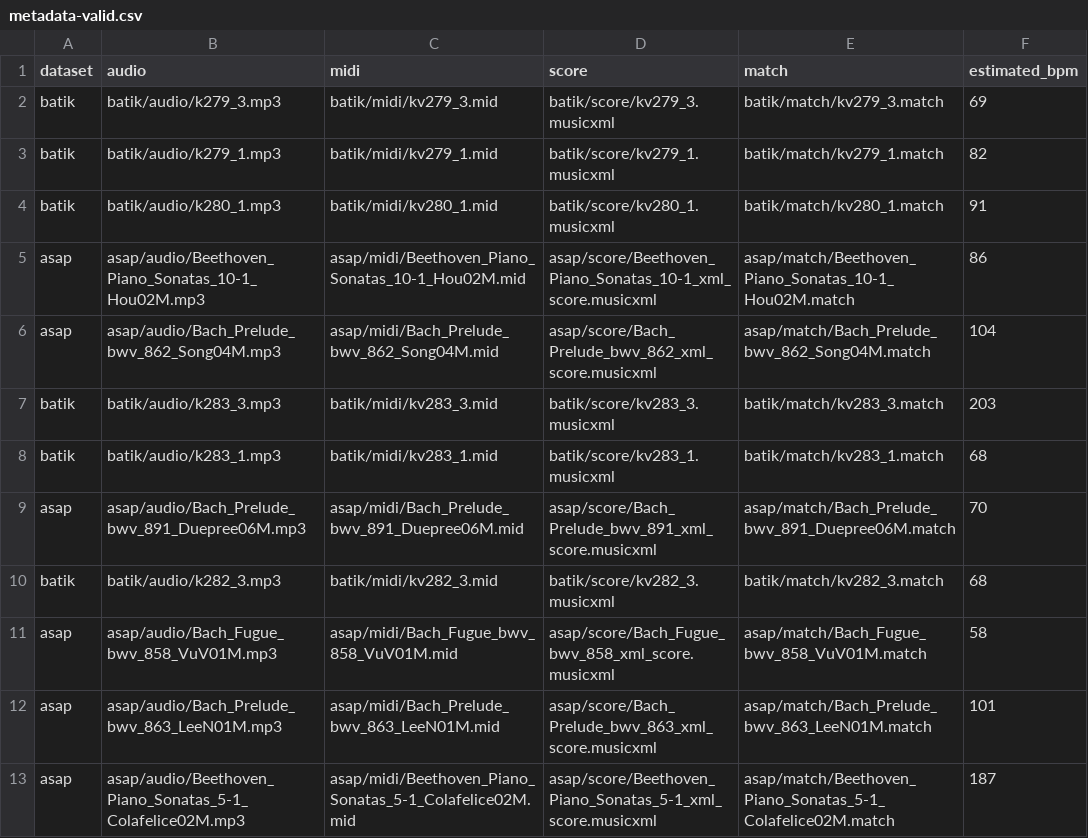
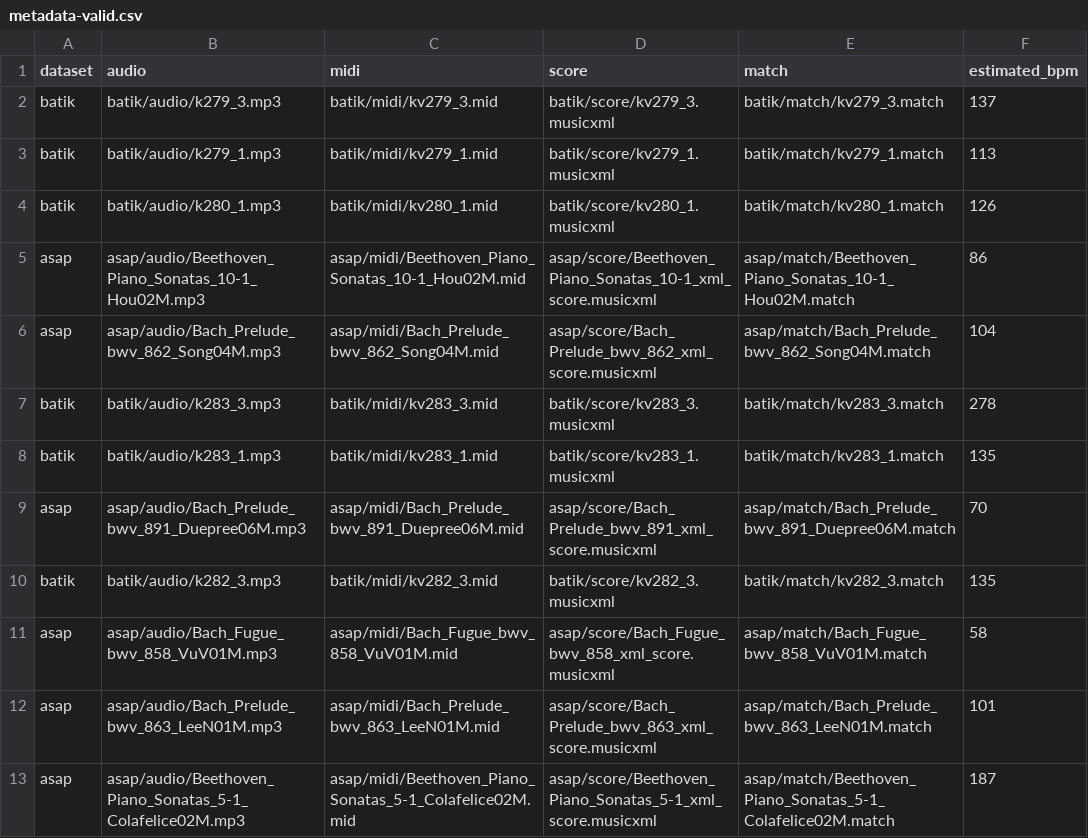
Before and after one commit to pymatchmaker/matchmaker-benchmark-data, a CSV file: metadata-valid.csv, drawn as a sheet; only a part is shown.

Commit message:
Correct repeat-aware tempo estimates for valid performances
Update estimated_bpm for 6 Batik performances using the unfolded score length, as on the eval branch (227d9af).

```diff
--- a/metadata-valid.csv
+++ b/metadata-valid.csv
@@ -1,11 +1,11 @@
 dataset,audio,midi,score,match,estimated_bpm
-batik,batik/audio/k279_3.mp3,batik/midi/kv279_3.mid,batik/score/kv279_3.musicxml,batik/match/kv279_3.match,69
-batik,batik/audio/k279_1.mp3,batik/midi/kv279_1.mid,batik/score/kv279_1.musicxml,batik/match/kv279_1.match,82
-batik,batik/audio/k280_1.mp3,batik/midi/kv280_1.mid,batik/score/kv280_1.musicxml,batik/match/kv280_1.match,91
+batik,batik/audio/k279_3.mp3,batik/midi/kv279_3.mid,batik/score/kv279_3.musicxml,batik/match/kv279_3.match,137
+batik,batik/audio/k279_1.mp3,batik/midi/kv279_1.mid,batik/score/kv279_1.musicxml,batik/match/kv279_1.match,113
+batik,batik/audio/k280_1.mp3,batik/midi/kv280_1.mid,batik/score/kv280_1.musicxml,batik/match/kv280_1.match,126
 asap,asap/audio/Beethoven_Piano_Sonatas_10-1_Hou02M.mp3,asap/midi/Beethoven_Piano_Sonatas_10-1_Hou02M.mid,asap/score/Beethoven_Piano_Sonatas_10-1_xml_score.musicxml,asap/match/Beethoven_Piano_Sonatas_10-1_Hou02M.match,86
 asap,asap/audio/Bach_Prelude_bwv_862_Song04M.mp3,asap/midi/Bach_Prelude_bwv_862_Song04M.mid,asap/score/Bach_Prelude_bwv_862_xml_score.musicxml,asap/match/Bach_Prelude_bwv_862_Song04M.match,104
-batik,batik/audio/k283_3.mp3,batik/midi/kv283_3.mid,batik/score/kv283_3.musicxml,batik/match/kv283_3.match,203
-batik,batik/audio/k283_1.mp3,batik/midi/kv283_1.mid,batik/score/kv283_1.musicxml,batik/match/kv283_1.match,68
+batik,batik/audio/k283_3.mp3,batik/midi/kv283_3.mid,batik/score/kv283_3.musicxml,batik/match/kv283_3.match,278
+batik,batik/audio/k283_1.mp3,batik/midi/kv283_1.mid,batik/score/kv283_1.musicxml,batik/match/kv283_1.match,135
 asap,asap/audio/Bach_Prelude_bwv_891_Duepree06M.mp3,asap/midi/Bach_Prelude_bwv_891_Duepree06M.mid,asap/score/Bach_Prelude_bwv_891_xml_score.musicxml,asap/match/Bach_Prelude_bwv_891_Duepree06M.match,70
-batik,batik/audio/k282_3.mp3,batik/midi/kv282_3.mid,batik/score/kv282_3.musicxml,batik/match/kv282_3.match,68
+batik,batik/audio/k282_3.mp3,batik/midi/kv282_3.mid,batik/score/kv282_3.musicxml,batik/match/kv282_3.match,135
 asap,asap/audio/Bach_Fugue_bwv_858_VuV01M.mp3,asap/midi/Bach_Fugue_bwv_858_VuV01M.mid,asap/score/Bach_Fugue_bwv_858_xml_score.musicxml,asap/match/Bach_Fugue_bwv_858_VuV01M.match,58
```
